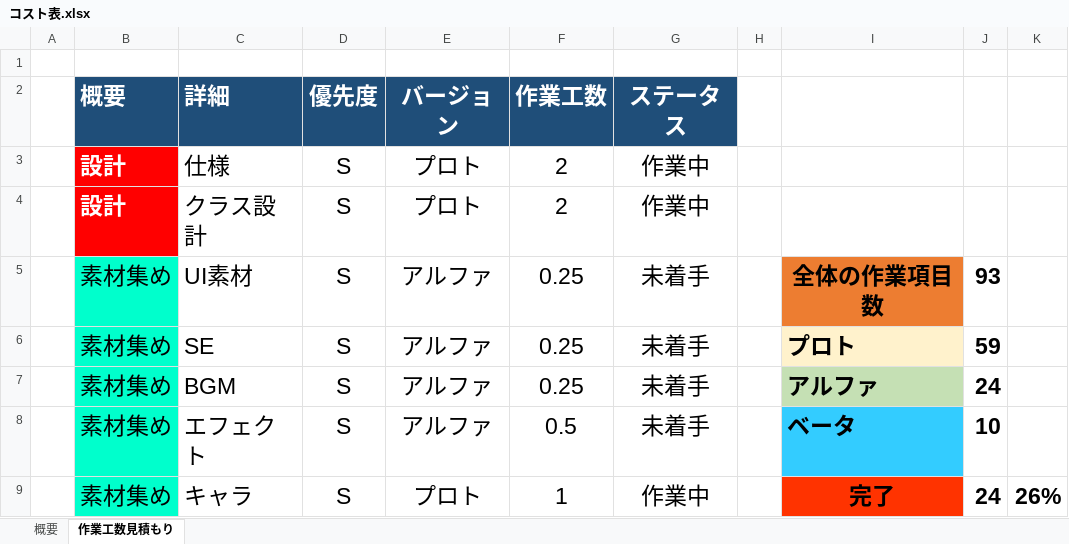
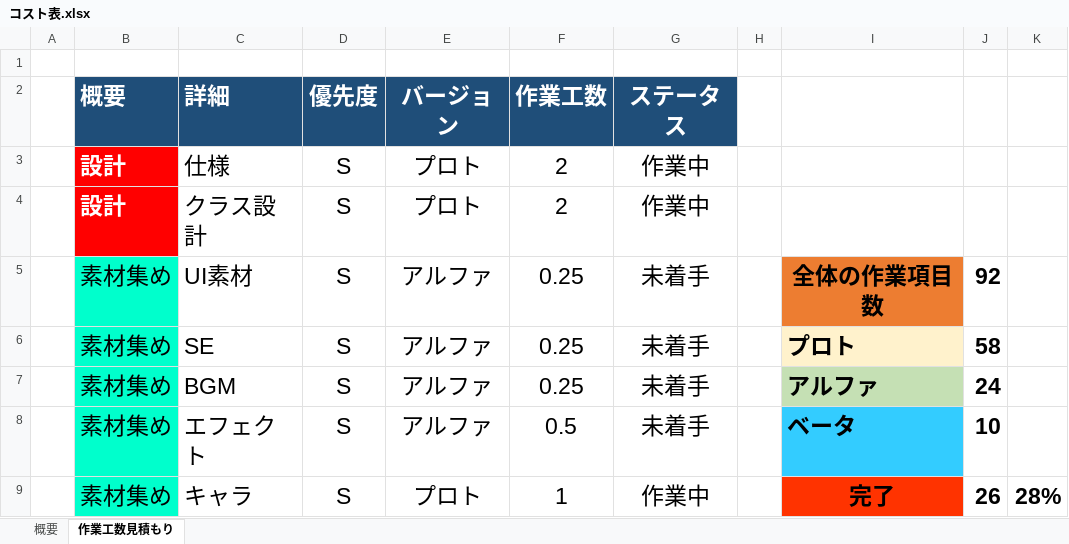
Before and after one commit to lovecap7/NierGame, an Excel workbook: コスト表.xlsx, sheet 作業工数見積もり, drawn as a sheet; only a part is shown; values as stored, in another font and other column widths than the file's, no borders; the diff covers the shown part only; the diff names each change by its address in the sheet, - before the commit and + after, or states it on an @@ line.

```diff
--- a/コスト表.xlsx (sheet 作業工数見積もり)
+++ b/コスト表.xlsx (sheet 作業工数見積もり)
-J5: 93
+J5: 92
-J6: 59
+J6: 58
-J9: 24
+J9: 26
-K9: 26%
+K9: 28%
```
Also changed, not shown: 1 removed row and 6 edited cells elsewhere in this sheet, sheet 概要, formulas that keep their value, 38 other files.
